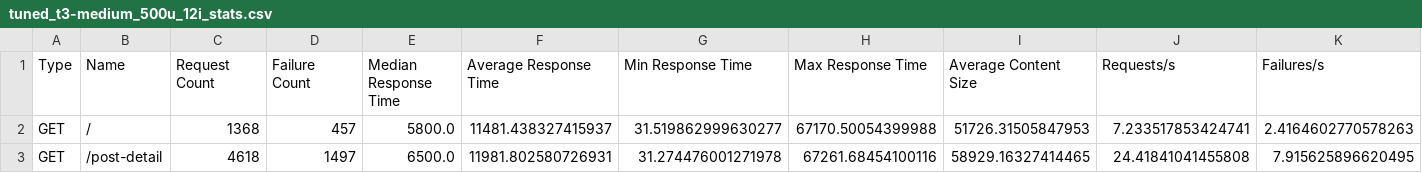
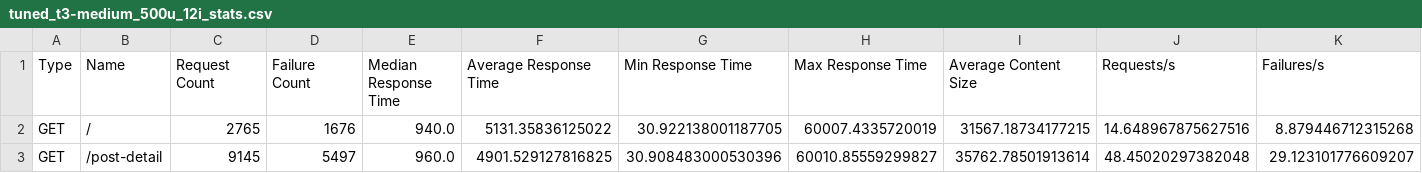
Before and after one commit to jonasluz/DIA.X540.cloud-ai, a CSV file: Project-4/results/tuned_t3-medium_500u_12i_stats.csv, drawn as a sheet; only a part is shown; the diff covers the shown part only; the diff names each change by its address in the sheet, - before the commit and + after, or states it on an @@ line.

```diff
--- a/Project-4/results/tuned_t3-medium_500u_12i_stats.csv
+++ b/Project-4/results/tuned_t3-medium_500u_12i_stats.csv
-C2: 1368
+C2: 2765
-D2: 457
+D2: 1676
-E2: 5800.0
+E2: 940.0
-F2: 11481.438327415937
+F2: 5131.35836125022
-G2: 31.519862999630277
+G2: 30.922138001187705
-H2: 67170.50054399988
+H2: 60007.4335720019
-I2: 51726.31505847953
+I2: 31567.18734177215
-J2: 7.233517853424741
+J2: 14.648967875627516
-K2: 2.4164602770578263
+K2: 8.879446712315268
-C3: 4618
+C3: 9145
-D3: 1497
+D3: 5497
-E3: 6500.0
+E3: 960.0
-F3: 11981.802580726931
+F3: 4901.529127816825
-G3: 31.274476001271978
+G3: 30.908483000530396
-H3: 67261.68454100116
+H3: 60010.85559299827
-I3: 58929.16327414465
+I3: 35762.78501913614
-J3: 24.41841041455808
+J3: 48.45020297382048
-K3: 7.915625896620495
+K3: 29.123101776609207
```
Also changed, not shown: 36 edited cells elsewhere in this file, Project-4/results/tuned_t3-medium_1000u_12i_stats.csv, Project-4/results/tuned_t3-medium_100u_12i_stats.csv, 8 other files.
